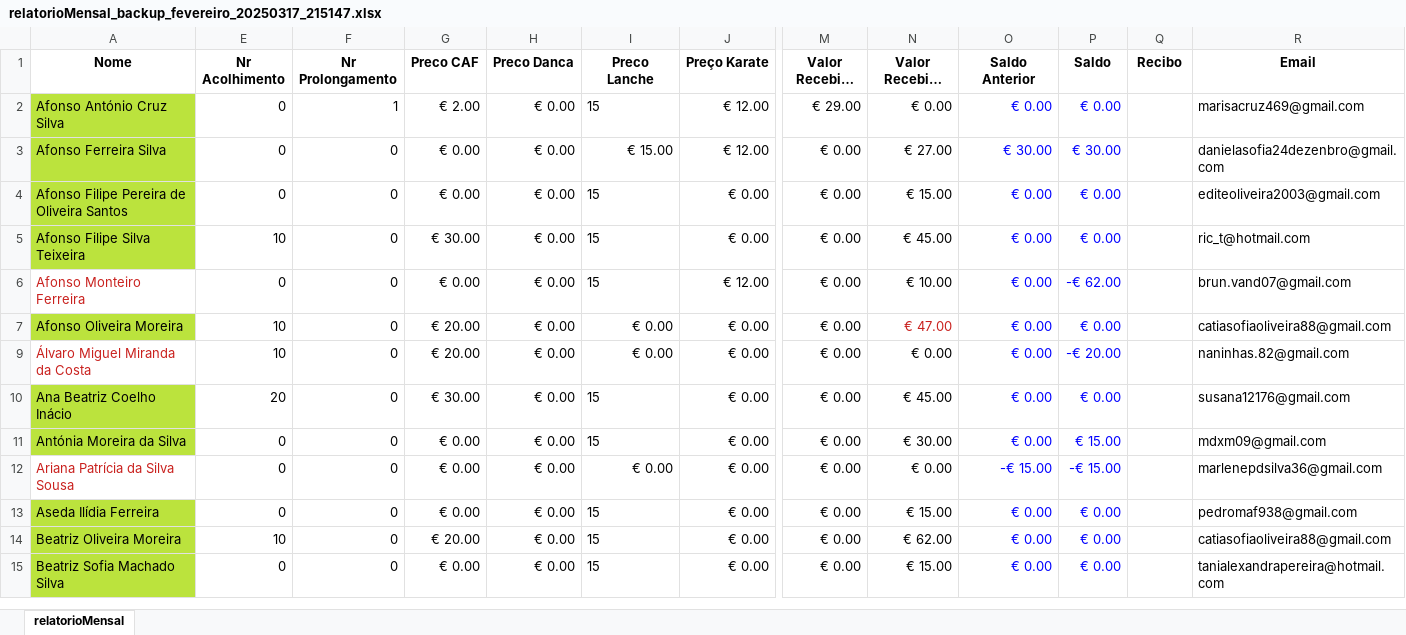
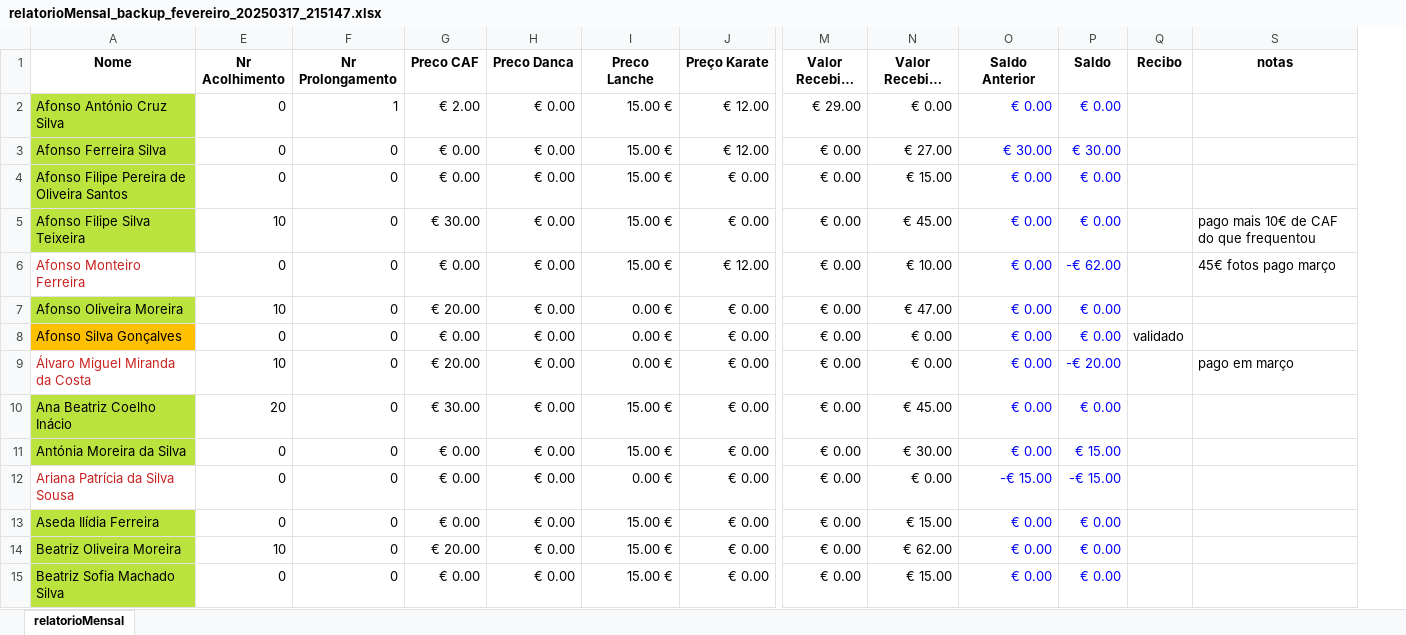
Before and after one commit to Boliveira2/School, an Excel workbook: GestorReceitas/Fevereiro/relatorioMensal_backup_fevereiro_20250317_215147.xlsx, sheet relatorioMensal, drawn as a sheet; only a part is shown, gaps mark what is left out; long unchanged cells end in …; values as stored, in another font and other column widths than the file's, no borders; charts and pictures and conditional formats not drawn; removed rows and columns are numbered as before the commit, all else as after; rows hold the shown columns only; the diff covers the shown part only; the diff names each change by its address in the sheet, - before the commit and + after, or states it on an @@ line.

```diff
--- a/GestorReceitas/Fevereiro/relatorioMensal_backup_fevereiro_20250317_215147.xlsx (sheet relatorioMensal)
+++ b/GestorReceitas/Fevereiro/relatorioMensal_backup_fevereiro_20250317_215147.xlsx (sheet relatorioMensal)
@@ column R (Email) hidden, rows 2-15: marisacruz469@gmail.com | danielasofia24dezenbro@gmail.com | editeoliveira2003@gmail.com | ric_t@hotmail.com | brun.vand07@gmail.com | catiasofiaoliveira88@gmail.com | naninhas.82@gmail.com | susana12176@gmail.com | mdxm09@gmail.com | marlenepdsilva36@gmail.com | pedromaf938@gmail.com | catiasofiaoliveira88@gmail.com | tanialexandrapereira@hotmail.com @@
+column S (notas), rows 5-6: pago mais 10€ de CAF do que frequentou | 45€ fotos pago março; row 9: pago em março
-I2 (Preco Lanche): 15
+I2 (Preco Lanche): 15.00 €
-I3 (Preco Lanche): € 15.00
+I3 (Preco Lanche): 15.00 €
-I4:I6 (Preco Lanche): 15
+I4:I6 (Preco Lanche): 15.00 €
-I7 (Preco Lanche): € 0.00
+I7 (Preco Lanche): 0.00 €
-N7 text colour: #C9211E
+N7 text colour: black
+row 8: Afonso Silva Gonçalves | 0 | 0 | € 0.00 | € 0.00 | 0.00 € | € 0.00 | € 0.00 | € 0.00 | € 0.00 | € 0.00 | validado
-I9 (Preco Lanche): € 0.00
+I9 (Preco Lanche): 0.00 €
-I10:I11 (Preco Lanche): 15
+I10:I11 (Preco Lanche): 15.00 €
-I12 (Preco Lanche): € 0.00
+I12 (Preco Lanche): 0.00 €
-I13:I15 (Preco Lanche): 15
+I13:I15 (Preco Lanche): 15.00 €
```
Also changed, not shown: 16 added rows and 115 edited cells elsewhere in this sheet, formulas that keep their value, GestorReceitas/Dezembro/relatorioMensal_dezembro.xlsx, GestorReceitas/Janeiro/relatorioMensal_janeiro.xlsx, 3 other files.
